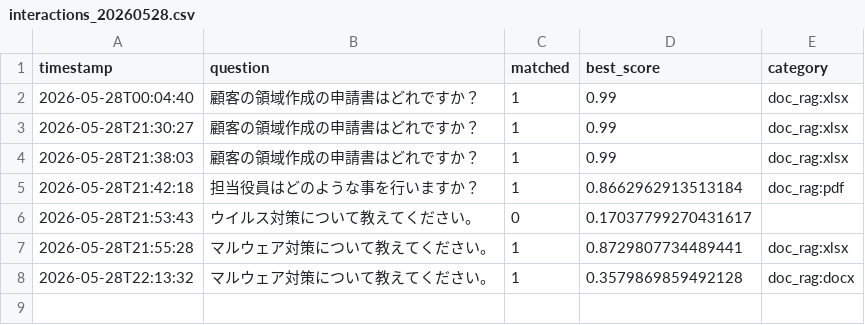
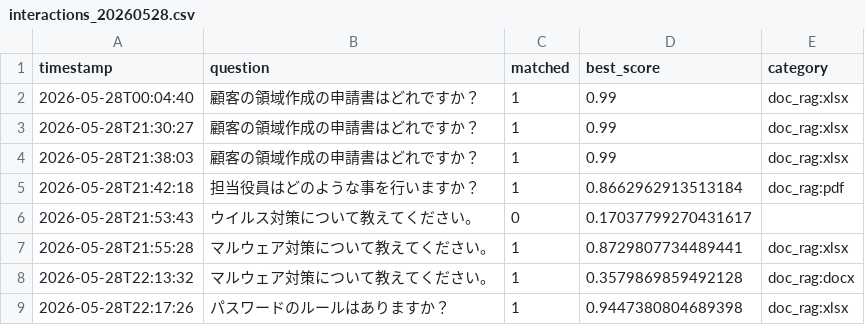
Before and after one commit to Hisa888/helpdesk_ai, a CSV file: streamlit_data/tenants/demo/logs/interactions_20260528.csv, drawn as a sheet.

Commit message:
Update log: tenants/demo/logs/interactions_20260528.csv

```diff
--- a/streamlit_data/tenants/demo/logs/interactions_20260528.csv
+++ b/streamlit_data/tenants/demo/logs/interactions_20260528.csv
@@ -8 +8,2 @@ timestamp,question,matched,best_score,category
 2026-05-28T22:13:32,マルウェア対策について教えてください。,1,0.3579869859492128,doc_rag:docx
+2026-05-28T22:17:26,パスワードのルールはありますか？,1,0.9447380804689398,doc_rag:xlsx
```
